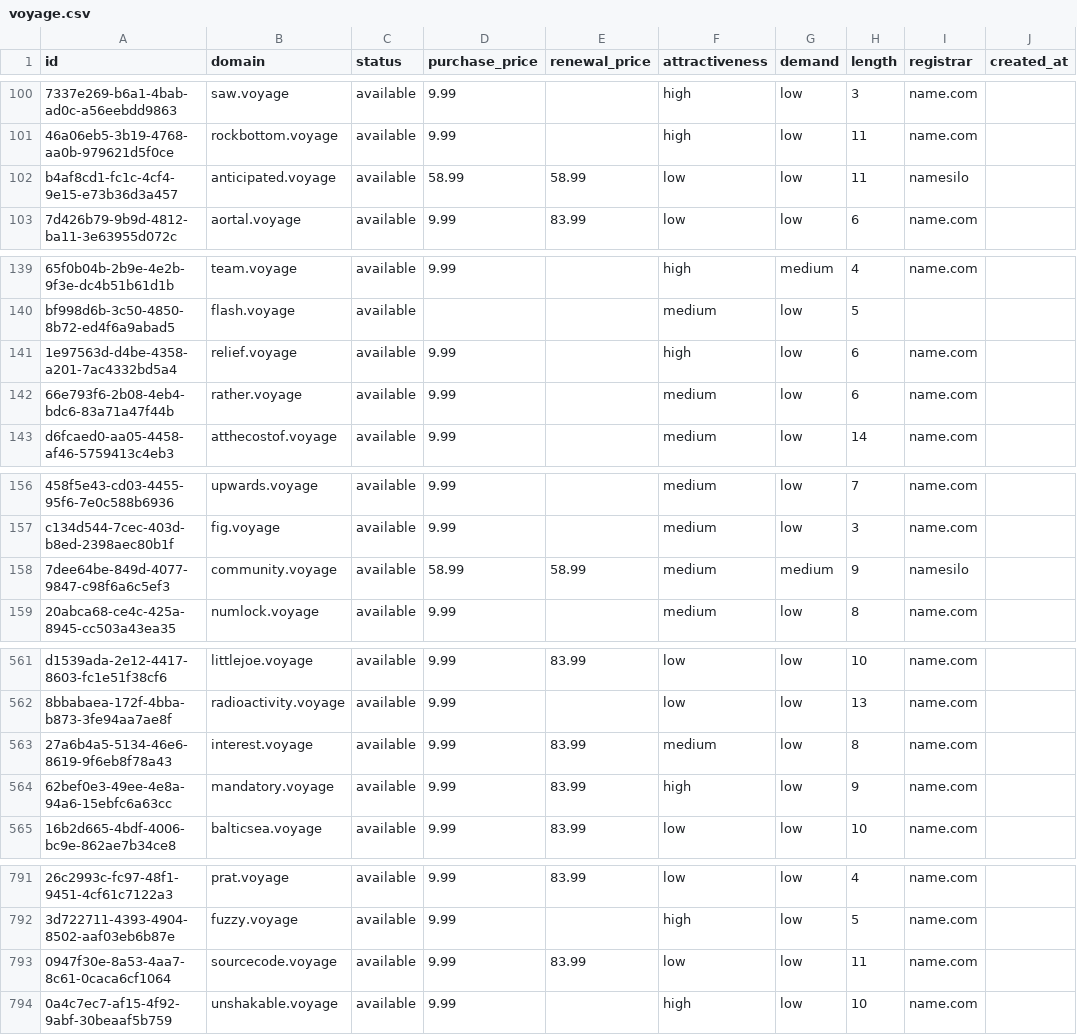
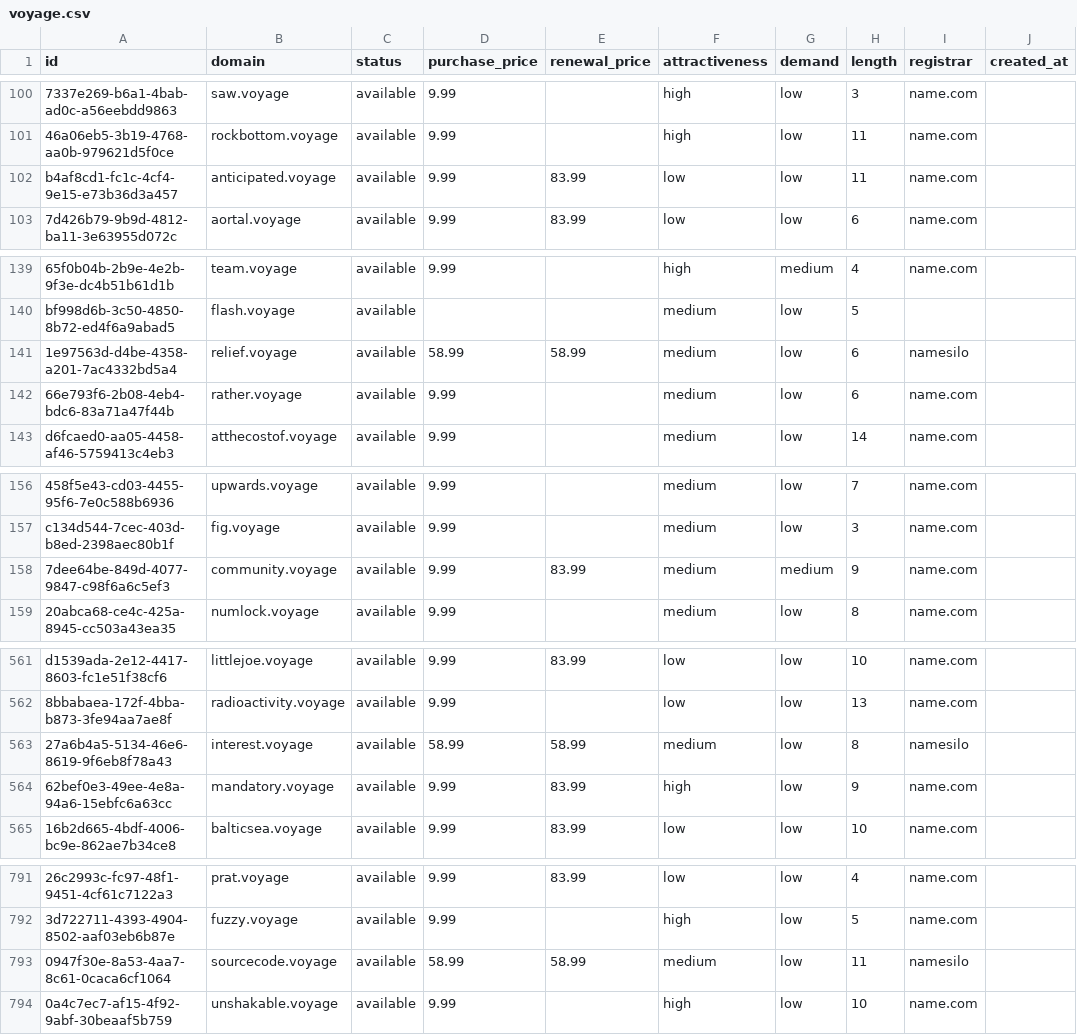
Before and after one commit to UniqueDomains/voyage-oneword-domains, a CSV file: voyage.csv, drawn as a sheet; only a part is shown, gaps mark what is left out; the diff covers the shown part only; the diff names each change by its address in the sheet, - before the commit and + after, or states it on an @@ line.

Commit message:
Domains update

```diff
--- a/voyage.csv
+++ b/voyage.csv
-D102 (purchase_price): 58.99
+D102 (purchase_price): 9.99
-E102 (renewal_price): 58.99
+E102 (renewal_price): 83.99
-I102 (registrar): namesilo
+I102 (registrar): name.com
-D141 (purchase_price): 9.99
+D141 (purchase_price): 58.99
-E141 (renewal_price): (empty)
+E141 (renewal_price): 58.99
-F141 (attractiveness): high
+F141 (attractiveness): medium
-I141 (registrar): name.com
+I141 (registrar): namesilo
-D158 (purchase_price): 58.99
+D158 (purchase_price): 9.99
-E158 (renewal_price): 58.99
+E158 (renewal_price): 83.99
-I158 (registrar): namesilo
+I158 (registrar): name.com
-D563 (purchase_price): 9.99
+D563 (purchase_price): 58.99
-E563 (renewal_price): 83.99
+E563 (renewal_price): 58.99
-I563 (registrar): name.com
+I563 (registrar): namesilo
-D793 (purchase_price): 9.99
+D793 (purchase_price): 58.99
-E793 (renewal_price): 83.99
+E793 (renewal_price): 58.99
-F793 (attractiveness): low
+F793 (attractiveness): medium
-I793 (registrar): name.com
+I793 (registrar): namesilo
```
Also changed, not shown: 7 edited cells elsewhere in this file, 4 other files.
